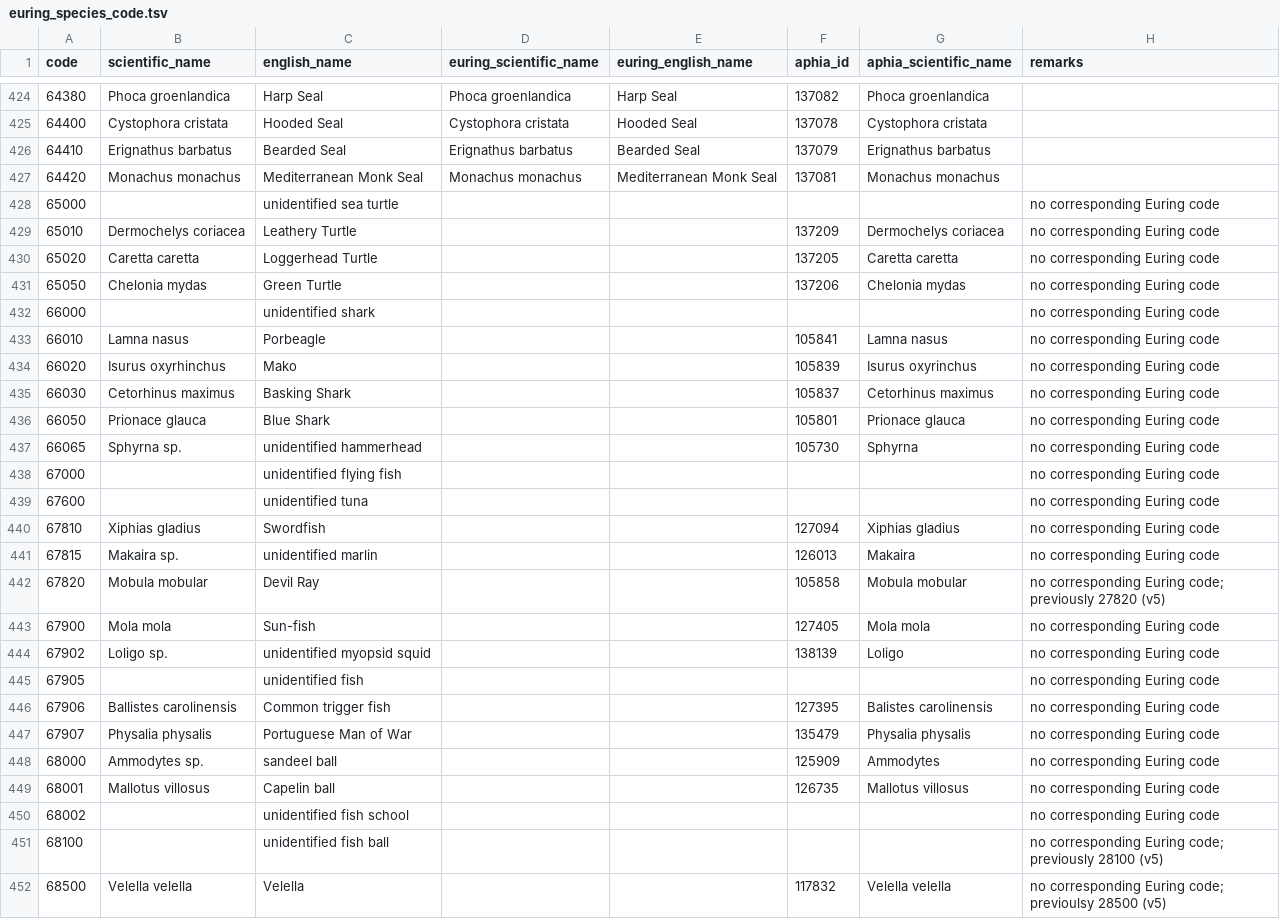
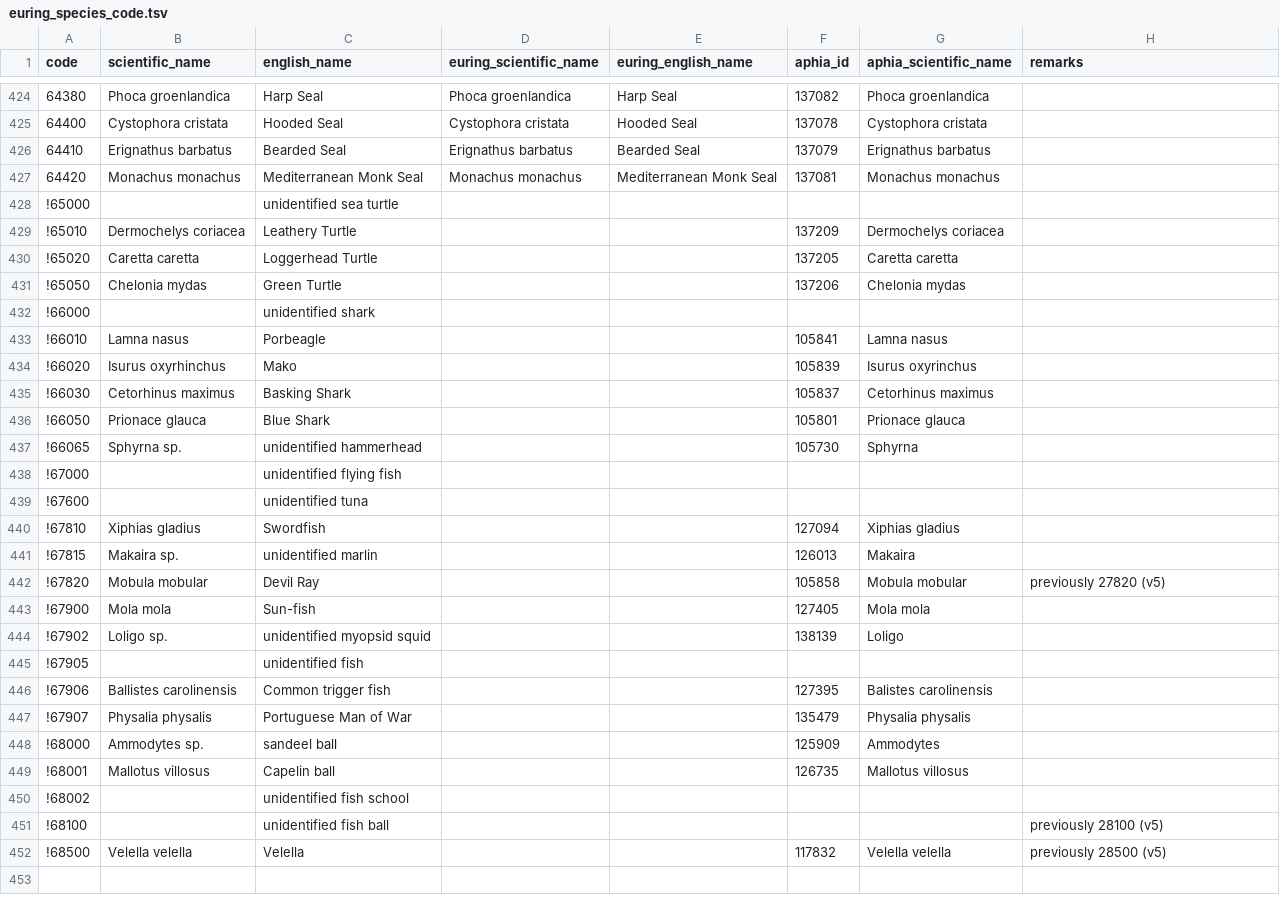
Before and after one commit to ices-tools-dev/esas, a TSV file: _data/vocabularies/euring_species_code.tsv, drawn as a sheet; only a part is shown, gaps mark what is left out; the diff covers the shown part only; the diff names each change by its address in the sheet, - before the commit and + after, or states it on an @@ line.

Commit message:
Indicate non-official EURING codes as ! (and remove comment)

```diff
--- a/_data/vocabularies/euring_species_code.tsv
+++ b/_data/vocabularies/euring_species_code.tsv
-A428 (code): 65000
+A428 (code): !65000
-H428:H441 (remarks): no corresponding Euring code
+H428:H441 (remarks): (empty)
-A429 (code): 65010
+A429 (code): !65010
-A430 (code): 65020
+A430 (code): !65020
-A431 (code): 65050
+A431 (code): !65050
-A432 (code): 66000
+A432 (code): !66000
-A433 (code): 66010
+A433 (code): !66010
-A434 (code): 66020
+A434 (code): !66020
-A435 (code): 66030
+A435 (code): !66030
-A436 (code): 66050
+A436 (code): !66050
-A437 (code): 66065
+A437 (code): !66065
-A438 (code): 67000
+A438 (code): !67000
-A439 (code): 67600
+A439 (code): !67600
-A440 (code): 67810
+A440 (code): !67810
-A441 (code): 67815
+A441 (code): !67815
-A442 (code): 67820
+A442 (code): !67820
-H442 (remarks): no corresponding Euring code; previously 27820 (v5)
+H442 (remarks): previously 27820 (v5)
-A443 (code): 67900
+A443 (code): !67900
-H443:H450 (remarks): no corresponding Euring code
+H443:H450 (remarks): (empty)
-A444 (code): 67902
+A444 (code): !67902
-A445 (code): 67905
+A445 (code): !67905
-A446 (code): 67906
+A446 (code): !67906
-A447 (code): 67907
+A447 (code): !67907
-A448 (code): 68000
+A448 (code): !68000
-A449 (code): 68001
+A449 (code): !68001
-A450 (code): 68002
+A450 (code): !68002
-A451 (code): 68100
+A451 (code): !68100
-H451 (remarks): no corresponding Euring code; previously 28100 (v5)
+H451 (remarks): previously 28100 (v5)
-A452 (code): 68500
+A452 (code): !68500
-H452 (remarks): no corresponding Euring code; previoulsy 28500 (v5)
+H452 (remarks): previously 28500 (v5)
```
Also changed, not shown: 1 added row, 1 removed row and 42 edited cells elsewhere in this file.
